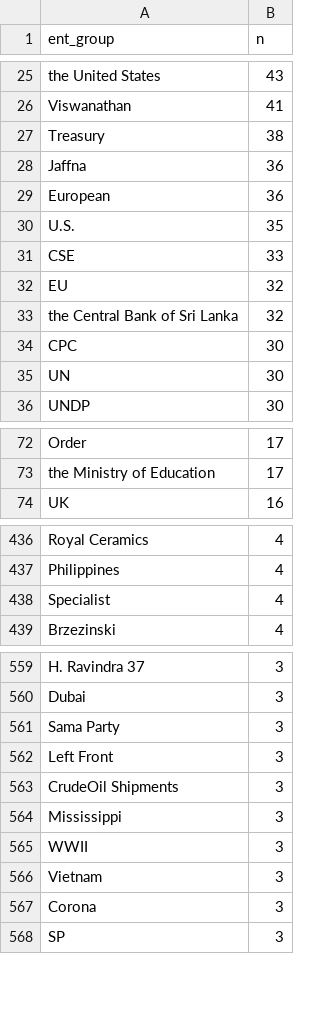
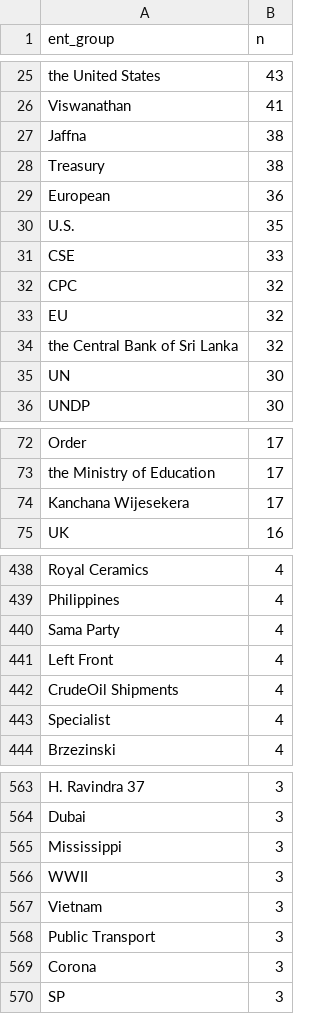
Before and after one commit to nuuuwan/news_lk2, a TSV file: trending.tsv, drawn as a sheet; only a part is shown, gaps mark what is left out; removed rows and columns are numbered as before the commit, all else as after; the diff covers the shown part only; the diff names each change by its address in the sheet, - before the commit and + after, or states it on an @@ line.

```diff
--- a/trending.tsv
+++ b/trending.tsv
+row 27: Jaffna | 38
-row 28: Jaffna | 36
+row 32: CPC | 32
-row 34: CPC | 30
+row 74: Kanchana Wijesekera | 17
+row 440: Sama Party | 4
+row 441: Left Front | 4
+row 442: CrudeOil Shipments | 4
-row 561: Sama Party | 3
-row 562: Left Front | 3
-row 563: CrudeOil Shipments | 3
+row 568: Public Transport | 3
```
Also changed, not shown: 30 added rows, 15 removed rows and 4 edited cells elsewhere in this file, 13 other files.
